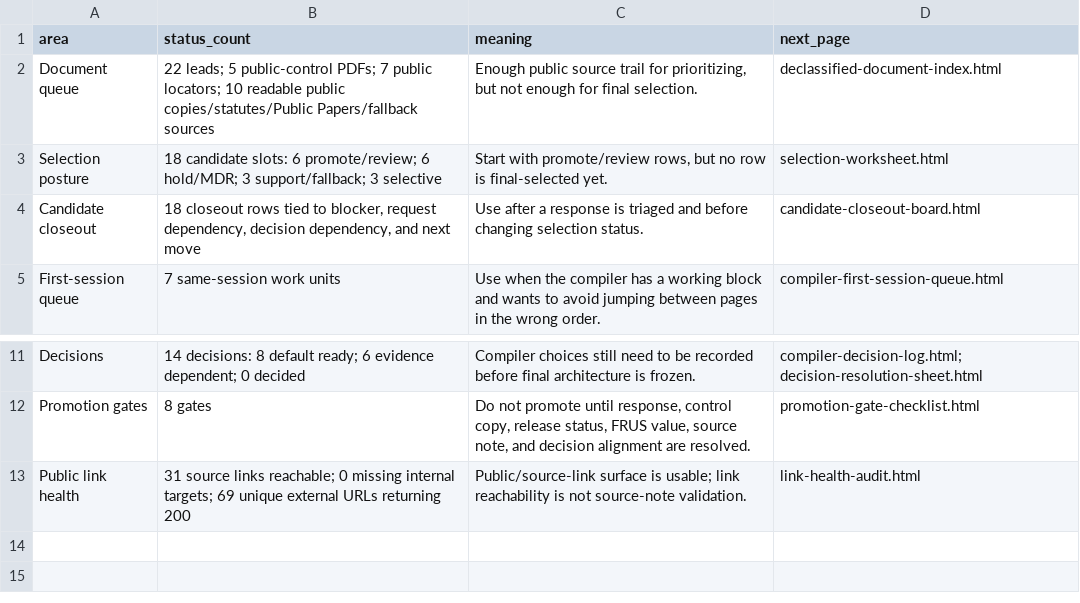
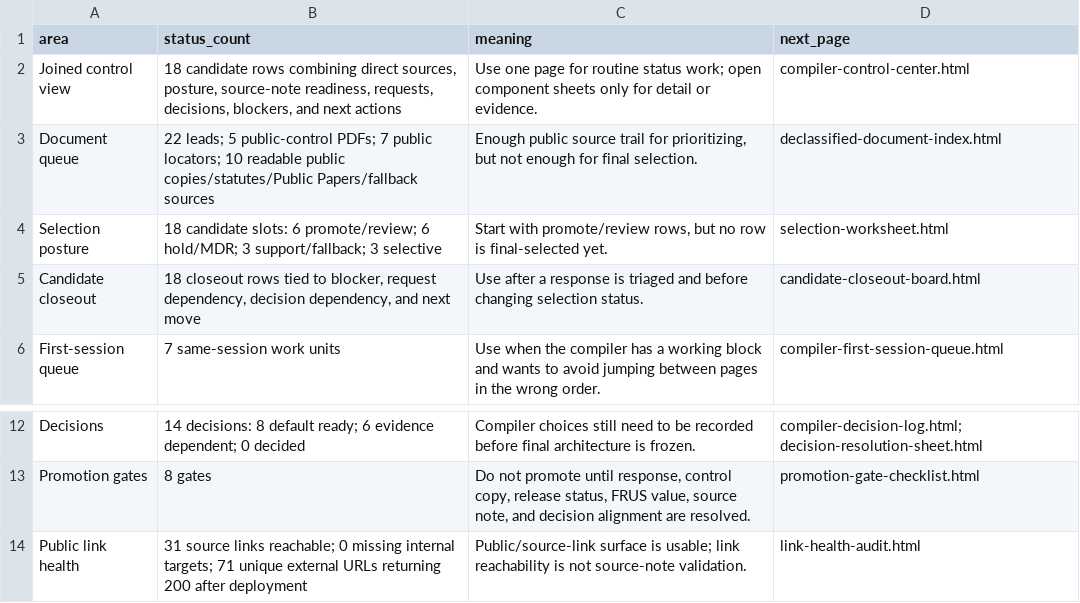
Before and after one commit to therealjameswilson/org-man-89-92, a CSV file: reports/compiler-dashboard.csv, drawn as a sheet; only a part is shown, gaps mark what is left out.

Commit message:
Add compiler control center

```diff
--- a/reports/compiler-dashboard.csv
+++ b/reports/compiler-dashboard.csv
@@ -1,2 +1,3 @@
 area,status_count,meaning,next_page
+Joined control view,"18 candidate rows combining direct sources, posture, source-note readiness, requests, decisions, blockers, and next actions","Use one page for routine status work; open component sheets only for detail or evidence.",compiler-control-center.html
 Document queue,"22 leads; 5 public-control PDFs; 7 public locators; 10 readable public copies/statutes/Public Papers/fallback sources","Enough public source trail for prioritizing, but not enough for final selection.",declassified-document-index.html
@@ -12,2 +13,2 @@ Decisions,"14 decisions: 8 default ready; 6 evidence dependent; 0 decided","Comp
 Promotion gates,"8 gates","Do not promote until response, control copy, release status, FRUS value, source note, and decision alignment are resolved.",promotion-gate-checklist.html
-Public link health,"31 source links reachable; 0 missing internal targets; 69 unique external URLs returning 200","Public/source-link surface is usable; link reachability is not source-note validation.",link-health-audit.html
+Public link health,"31 source links reachable; 0 missing internal targets; 71 unique external URLs returning 200 after deployment","Public/source-link surface is usable; link reachability is not source-note validation.",link-health-audit.html
```
Also changed, not shown: 13 other files.
